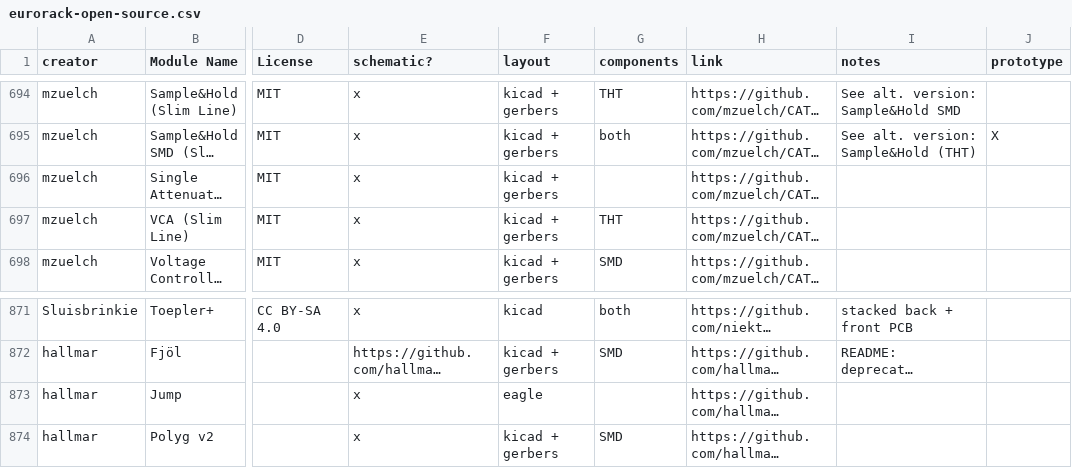
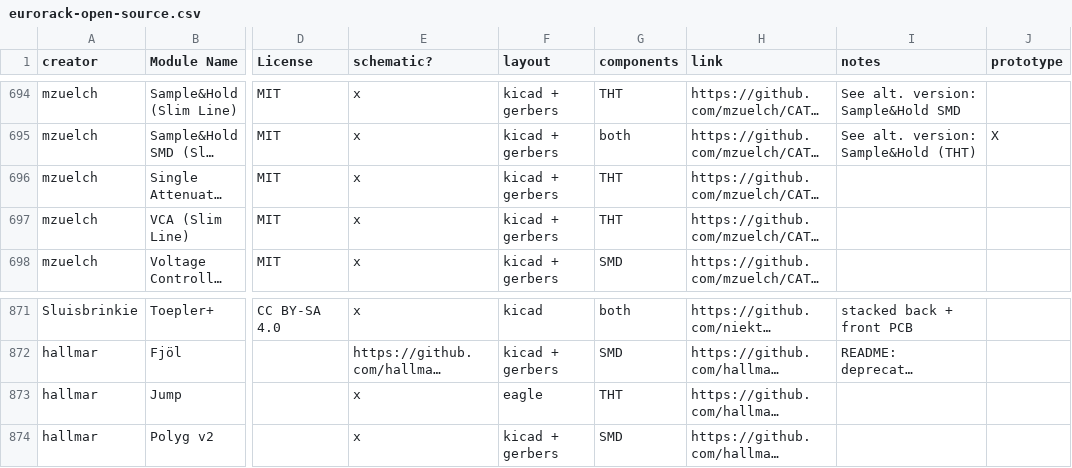
Before and after one commit to daaaaaaaaaniel/my-awesome-eurorack, a CSV file: eurorack-open-source.csv, drawn as a sheet; only a part is shown, gaps mark what is left out; long unchanged cells end in …; the diff covers the shown part only; the diff names each change by its address in the sheet, - before the commit and + after, or states it on an @@ line.

```diff
--- a/eurorack-open-source.csv
+++ b/eurorack-open-source.csv
-G696 (components): (empty)
+G696 (components): THT
-G873 (components): (empty)
+G873 (components): THT
```
Also changed, not shown: 15 edited cells elsewhere in this file, data/modules.tsv, 7 other files.
